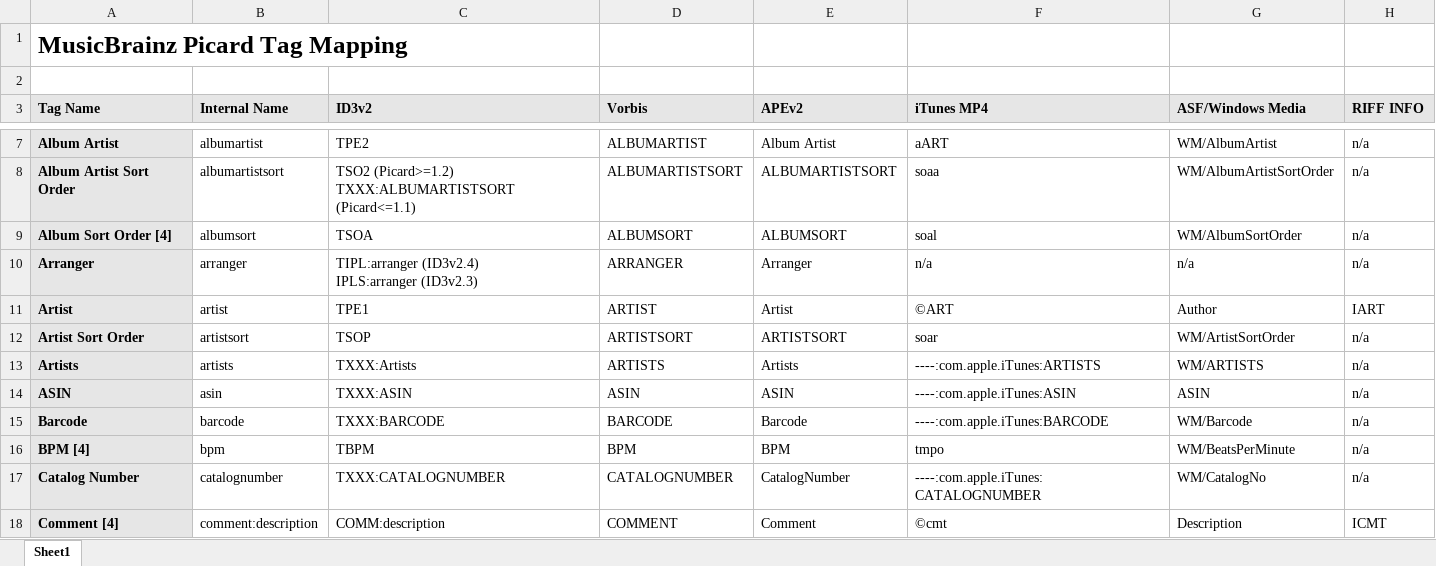
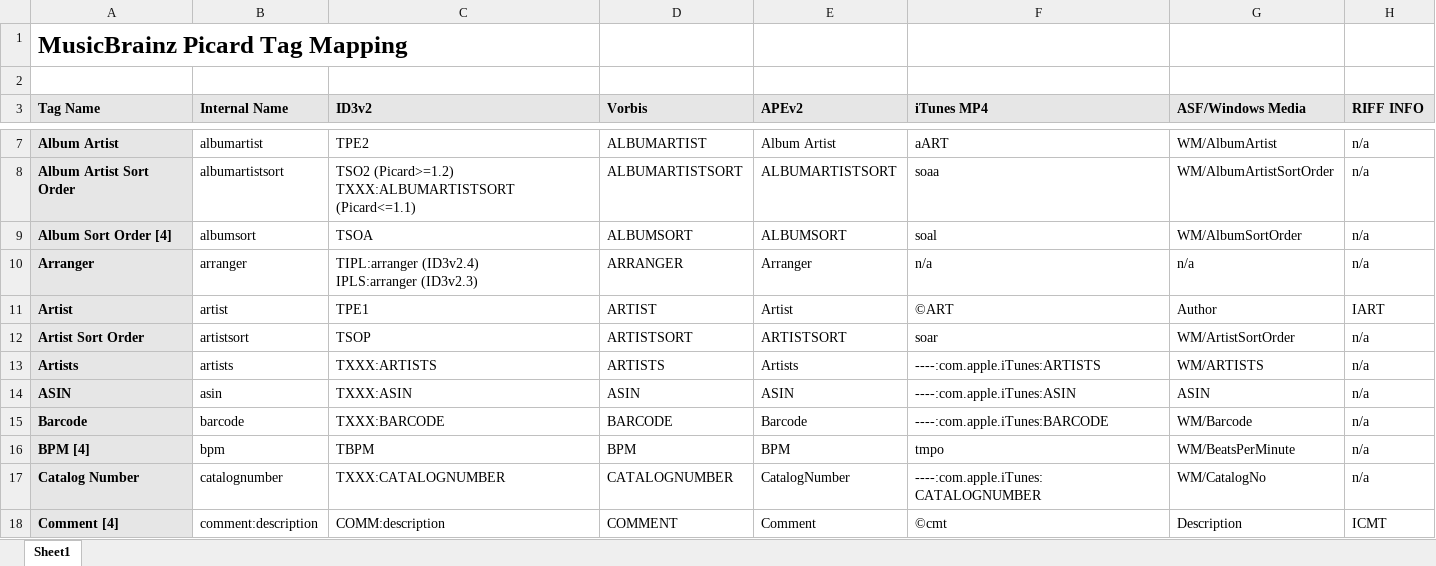
Before and after one commit to metabrainz/picard-docs, an Excel workbook: downloads/MusicBrainz_Picard_Tag_Map.xlsx, sheet Sheet1, drawn as a sheet; only a part is shown, gaps mark what is left out; values as stored, in another font and other column widths than the file's, no borders; the diff names each change by its address in the sheet, - before the commit and + after, or states it on an @@ line.

```diff
--- a/downloads/MusicBrainz_Picard_Tag_Map.xlsx (sheet Sheet1)
+++ b/downloads/MusicBrainz_Picard_Tag_Map.xlsx (sheet Sheet1)
-C13 (ID3v2): TXXX:Artists
+C13 (ID3v2): TXXX:ARTISTS
```
Also changed, not shown: 11 other files.
